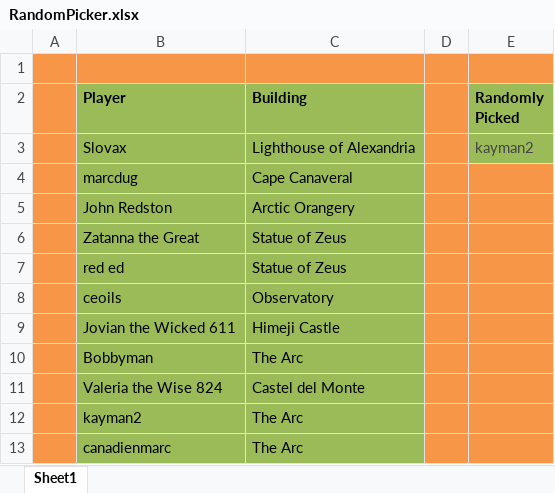
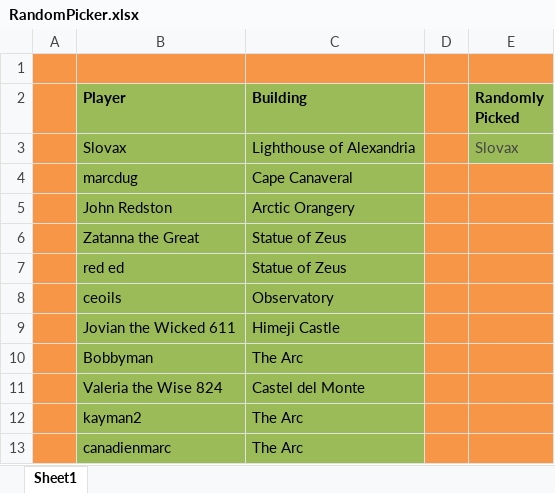
Before and after one commit to LazarusLottery/LazarusLottery.github.io, an Excel workbook: RandomPicker.xlsx, sheet Sheet1, drawn as a sheet; values as stored, in another font and other column widths than the file's, no borders; the diff names each change by its address in the sheet, - before the commit and + after, or states it on an @@ line.

```diff
--- a/RandomPicker.xlsx (sheet Sheet1)
+++ b/RandomPicker.xlsx (sheet Sheet1)
-E3 (Randomly Picked): kayman2
+E3 (Randomly Picked): Slovax
```
Also changed, not shown: 2 other files.
